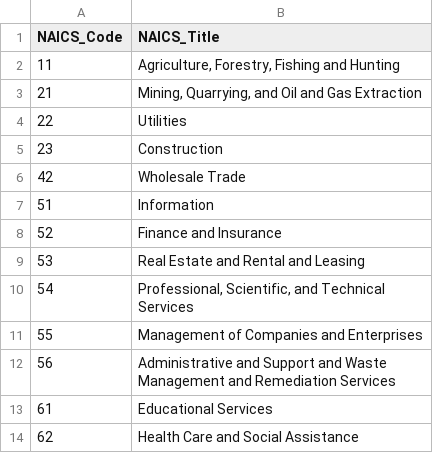
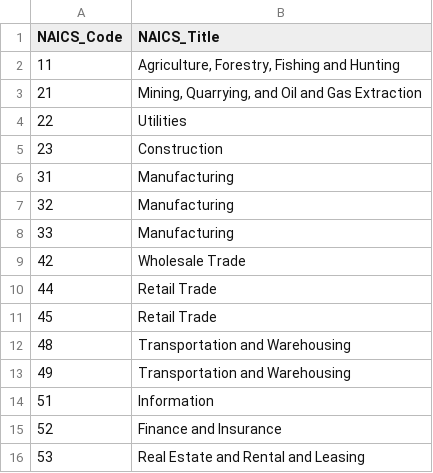
Before and after one commit to tankyven/BC2407, a CSV file: 2-6 digit_2017_Codes.csv, drawn as a sheet; only a part is shown; the shorter side is filled out with more unchanged rows; the diff names each change by its address in the sheet, - before the commit and + after, or states it on an @@ line.

```diff
--- a/2-6 digit_2017_Codes.csv
+++ b/2-6 digit_2017_Codes.csv
+row 6: 31 | Manufacturing
+row 7: 32 | Manufacturing
+row 8: 33 | Manufacturing
+row 10: 44 | Retail Trade
+row 11: 45 | Retail Trade
+row 12: 48 | Transportation and Warehousing
+row 13: 49 | Transportation and Warehousing
```
Also changed, not shown: 2 other files.
